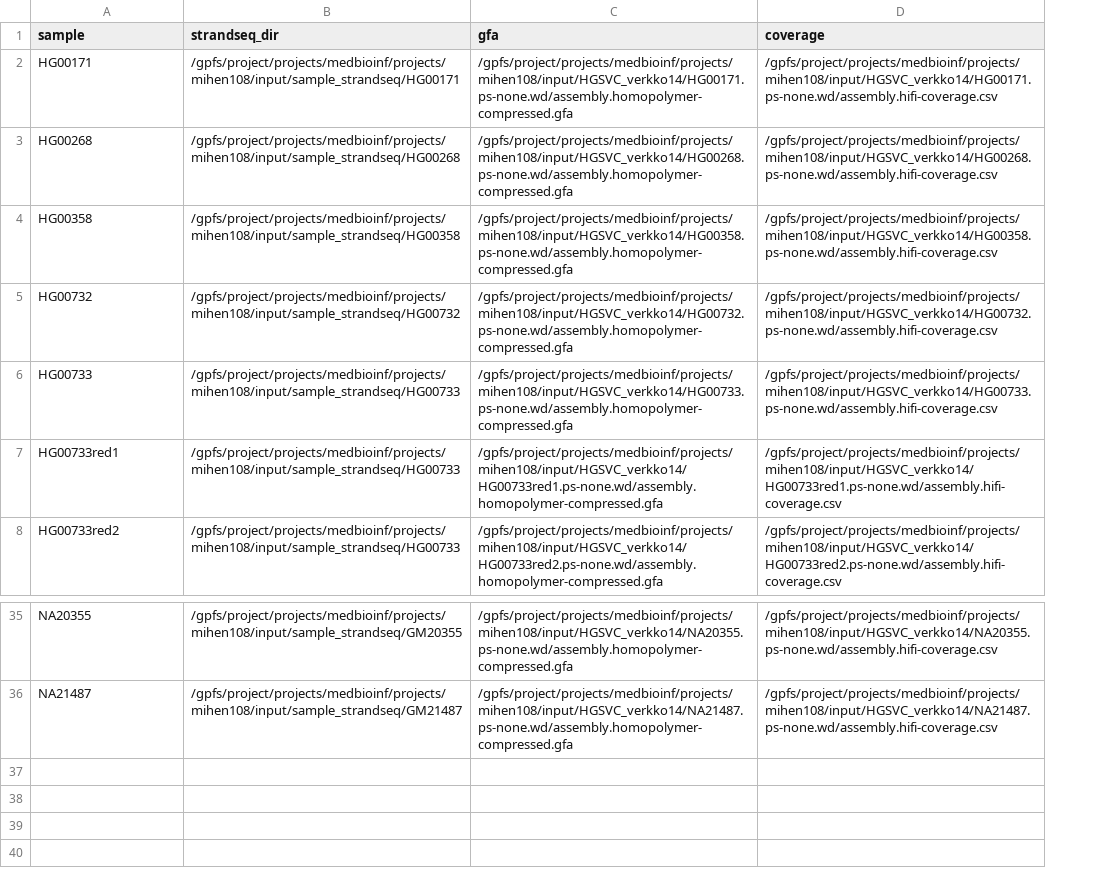
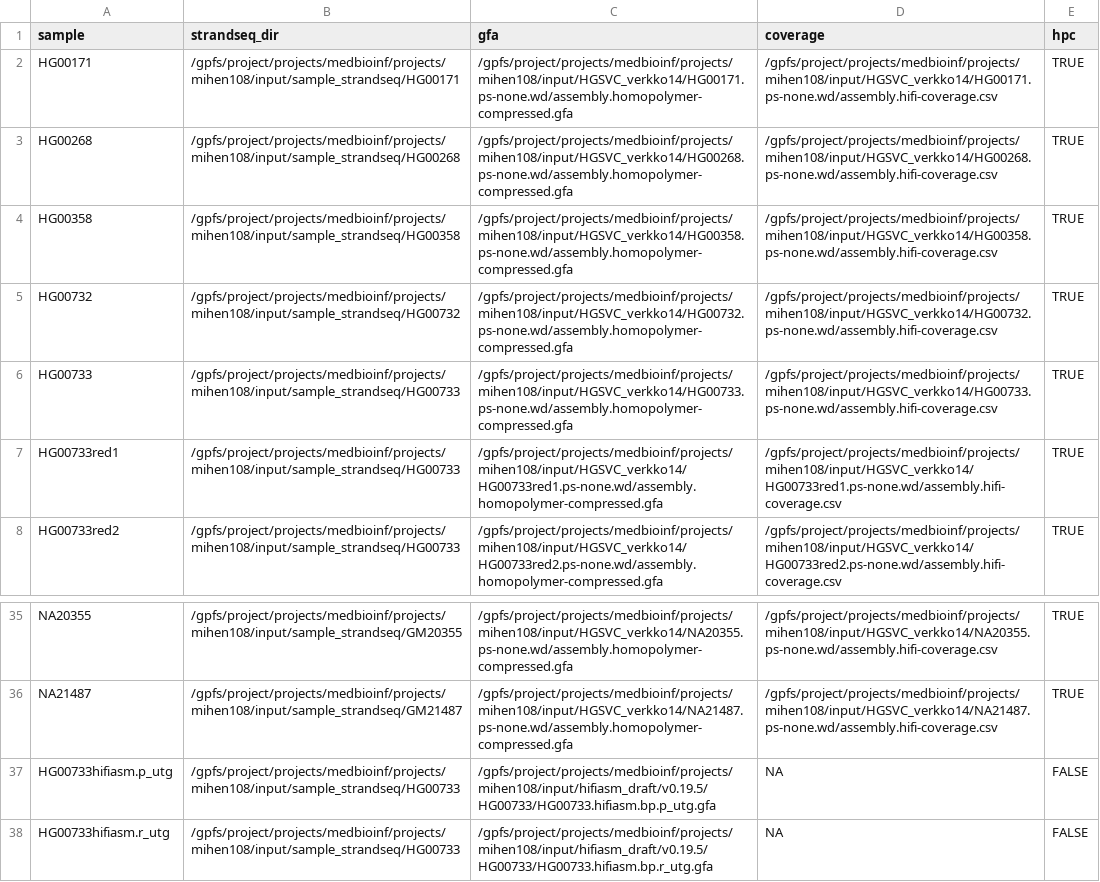
Before and after one commit to marschall-lab/strand-seq-graph-phasing, a TSV file: config/samples-hgsvc-verkko14.tsv, drawn as a sheet; only a part is shown, gaps mark what is left out; the diff names each change by its address in the sheet, - before the commit and + after, or states it on an @@ line.

Commit message:
Add HG00733 hifiasm assemblies
Bugfixing hifiasm additions

hifiasm assemblies aren't homopolymer compressed, so a flag was added to decide whether hpc alignments are used.

```diff
--- a/config/samples-hgsvc-verkko14.tsv
+++ b/config/samples-hgsvc-verkko14.tsv
+column E (hpc), rows 2-8: all TRUE; rows 35-36: TRUE | TRUE
+row 37: HG00733hifiasm.p_utg | /gpfs/project/projects/medbioinf/projects/mihen108/input/sample_strandseq/HG00733 | /gpfs/project/projects/medbioinf/projects/mihen108/input/hifiasm_draft/v0.19.5/HG00733/HG00733.hifiasm.bp.p_utg.gfa | NA | FALSE
+row 38: HG00733hifiasm.r_utg | /gpfs/project/projects/medbioinf/projects/mihen108/input/sample_strandseq/HG00733 | /gpfs/project/projects/medbioinf/projects/mihen108/input/hifiasm_draft/v0.19.5/HG00733/HG00733.hifiasm.bp.r_utg.gfa | NA | FALSE
```
Also changed, not shown: 4 other files.
